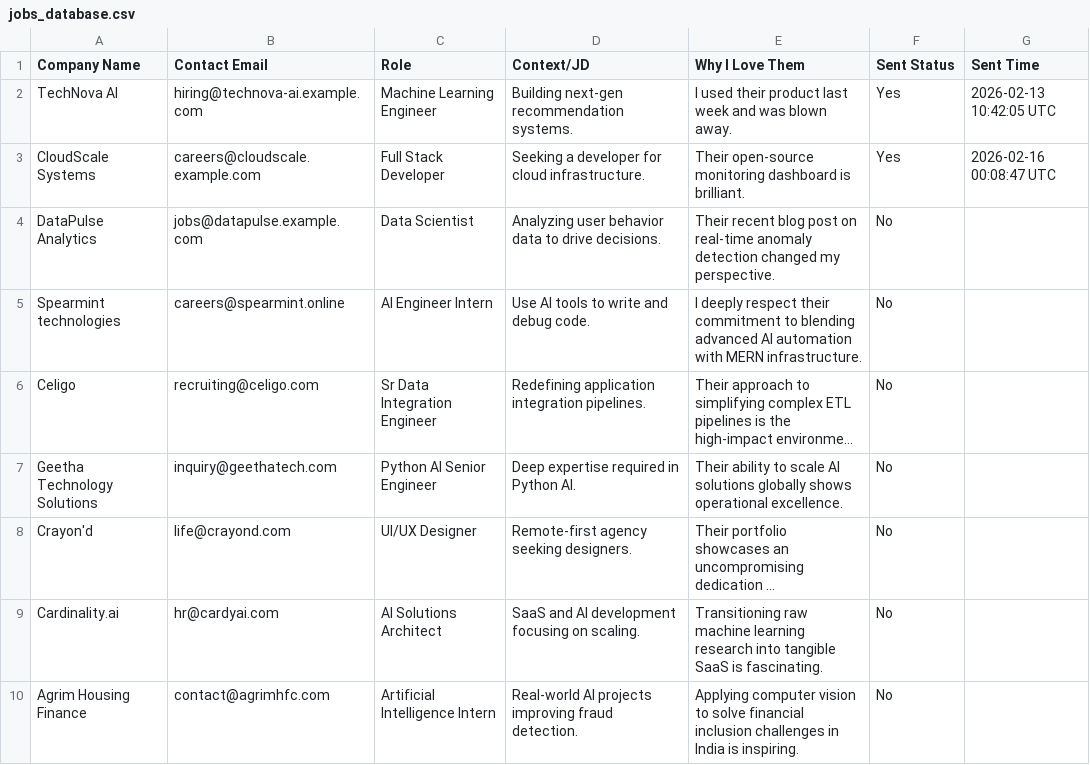
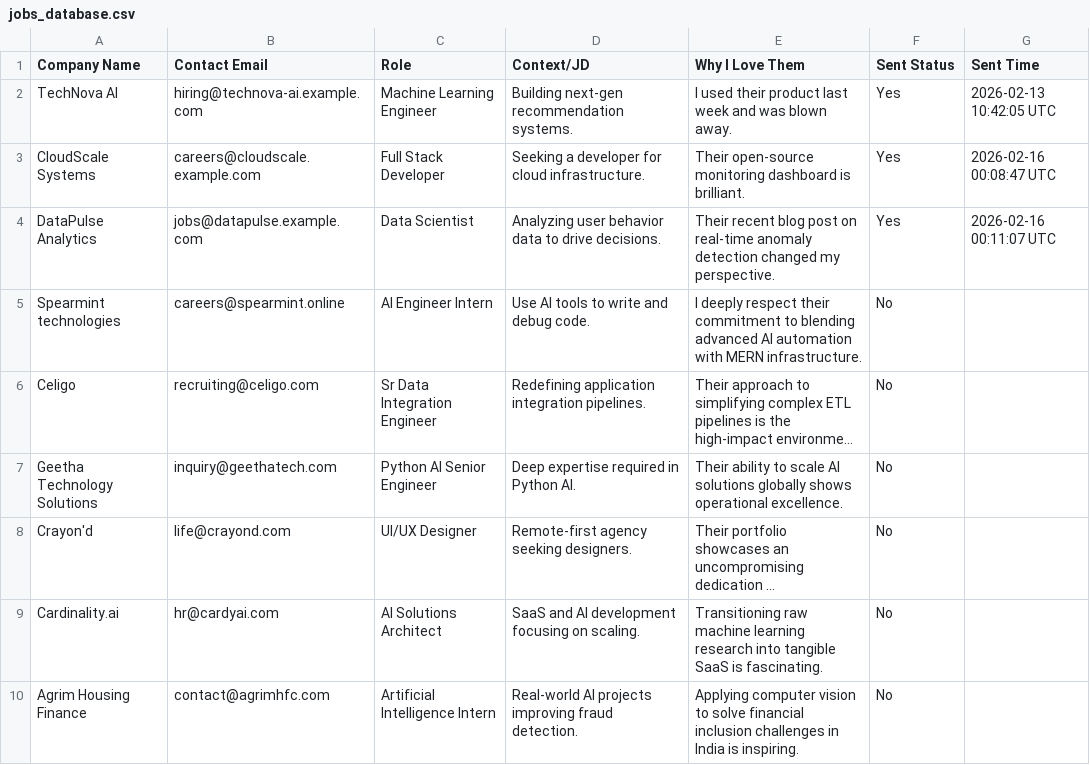
Before and after one commit to smdhussain06/JobPitch, a CSV file: jobs_database.csv, drawn as a sheet; only a part is shown; long unchanged cells end in ….

Commit message:
chore: update jobs_database.csv — lead sent

```diff
--- a/jobs_database.csv
+++ b/jobs_database.csv
@@ -3,3 +3,3 @@ TechNova AI,hiring@technova-ai.example.com,Machine Learning Engineer,Building ne
 CloudScale Systems,careers@cloudscale.example.com,Full Stack Developer,Seeking a developer for cloud infrastructure.,Their open-source monitoring dashboard is brilliant.,Yes,2026-02-16 00:08:47 UTC
-DataPulse Analytics,jobs@datapulse.example.com,Data Scientist,Analyzing user behavior data to drive decisions.,Their recent blog post on real-time anomaly detection changed my perspective.,No,
+DataPulse Analytics,jobs@datapulse.example.com,Data Scientist,Analyzing user behavior data to drive decisions.,Their recent blog post on real-time anomaly detection changed my perspective.,Yes,2026-02-16 00:11:07 UTC
 Spearmint technologies,careers@spearmint.online,AI Engineer Intern,Use AI tools to write and debug code. ,I deeply respect their commitment to blending advanced AI automation with MERN infrastructure.,No,
```
